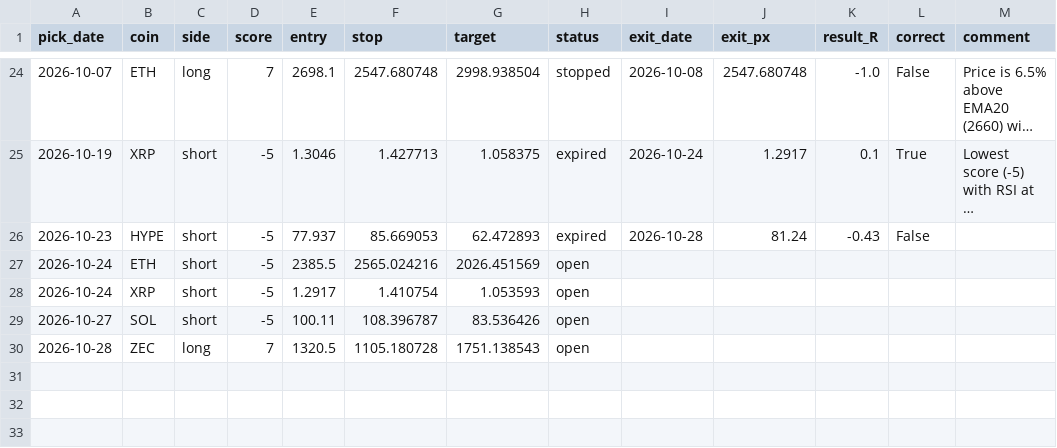
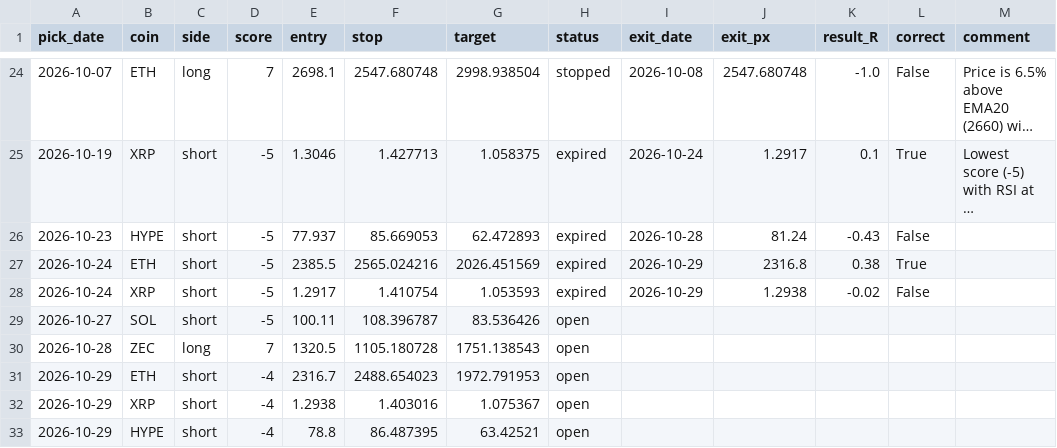
Before and after one commit to Kyrihumptyrod/trade-desk, a CSV file: docs/history.csv, drawn as a sheet; only a part is shown, gaps mark what is left out; long unchanged cells end in ….

Commit message:
Picks 2026-10-29

```diff
--- a/docs/history.csv
+++ b/docs/history.csv
@@ -26,5 +26,8 @@ pick_date,coin,side,score,entry,stop,target,status,exit_date,exit_px,result_R,co
 2026-10-23,HYPE,short,-5,77.937,85.669053,62.472893,expired,2026-10-28,81.24,-0.43,False,
-2026-10-24,ETH,short,-5,2385.5,2565.024216,2026.451569,open,,,,,
-2026-10-24,XRP,short,-5,1.2917,1.410754,1.053593,open,,,,,
+2026-10-24,ETH,short,-5,2385.5,2565.024216,2026.451569,expired,2026-10-29,2316.8,0.38,True,
+2026-10-24,XRP,short,-5,1.2917,1.410754,1.053593,expired,2026-10-29,1.2938,-0.02,False,
 2026-10-27,SOL,short,-5,100.11,108.396787,83.536426,open,,,,,
 2026-10-28,ZEC,long,7,1320.5,1105.180728,1751.138543,open,,,,,
+2026-10-29,ETH,short,-4,2316.7,2488.654023,1972.791953,open,,,,,
+2026-10-29,XRP,short,-4,1.2938,1.403016,1.075367,open,,,,,
+2026-10-29,HYPE,short,-4,78.8,86.487395,63.42521,open,,,,,
```
Also changed, not shown: 3 other files.
